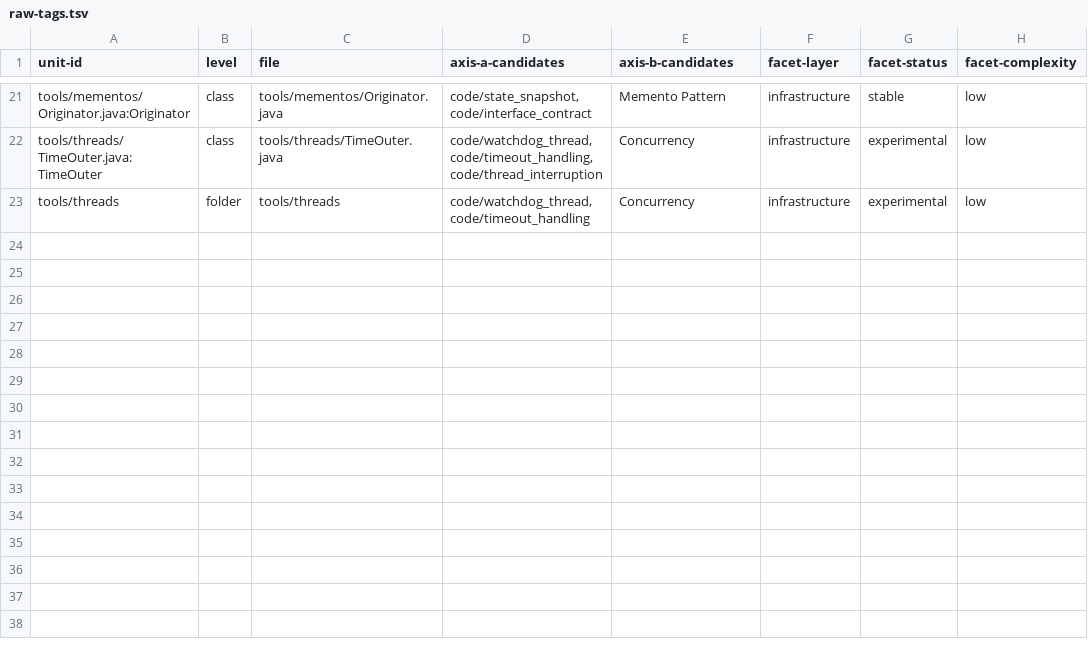
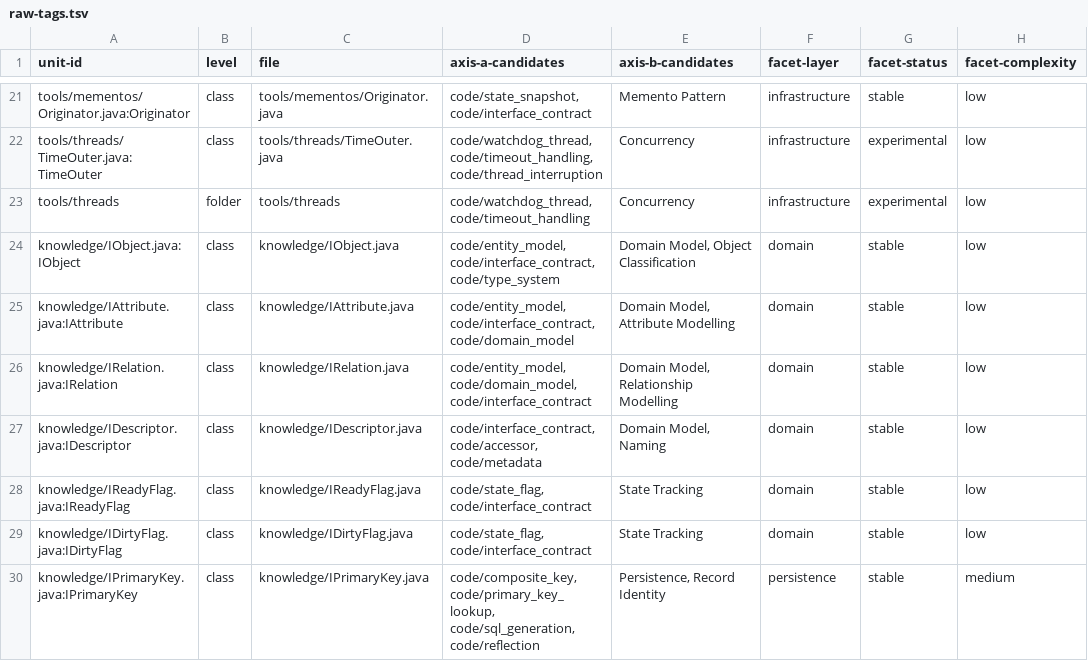
Before and after one commit to SpocWeb/SpocWeb.Java.legacy, a TSV file: raw-tags.tsv, drawn as a sheet; only a part is shown, gaps mark what is left out; the diff names each change by its address in the sheet, - before the commit and + after, or states it on an @@ line.

Commit message:
knowledge/: Pass 1+2 on the seven core interfaces
IObject, IAttribute, IRelation, IDescriptor, IReadyFlag, IDirtyFlag and
IPrimaryKey now carry a single-sentence summary, the invariants that are
invisible from the signatures, and a docstate block.

Two class comments were factually wrong and are rewritten rather than merged:
IObject's and IAttribute's both read 'Describes the List of available Statuses',
which describes Status, not either of them. Every other existing line - the
banner comments, Title/Description/Copyright blocks, Created on, @author,
@version - is preserved. IRelation lost a dangling 'Design Decisions:' heading
that had no content under it.

attribute1, declared in three of these interfaces, is referenced nowhere in the
tree; documented as the modelling-tool leftover it is rather than invented a
meaning for.

```diff
--- a/raw-tags.tsv
+++ b/raw-tags.tsv
+row 24: knowledge/IObject.java:IObject | class | knowledge/IObject.java | code/entity_model, code/interface_contract, code/type_system | Domain Model, Object Classification | domain | stable | low
+row 25: knowledge/IAttribute.java:IAttribute | class | knowledge/IAttribute.java | code/entity_model, code/interface_contract, code/domain_model | Domain Model, Attribute Modelling | domain | stable | low
+row 26: knowledge/IRelation.java:IRelation | class | knowledge/IRelation.java | code/entity_model, code/domain_model, code/interface_contract | Domain Model, Relationship Modelling | domain | stable | low
+row 27: knowledge/IDescriptor.java:IDescriptor | class | knowledge/IDescriptor.java | code/interface_contract, code/accessor, code/metadata | Domain Model, Naming | domain | stable | low
+row 28: knowledge/IReadyFlag.java:IReadyFlag | class | knowledge/IReadyFlag.java | code/state_flag, code/interface_contract | State Tracking | domain | stable | low
+row 29: knowledge/IDirtyFlag.java:IDirtyFlag | class | knowledge/IDirtyFlag.java | code/state_flag, code/interface_contract | State Tracking | domain | stable | low
+row 30: knowledge/IPrimaryKey.java:IPrimaryKey | class | knowledge/IPrimaryKey.java | code/composite_key, code/primary_key_lookup, code/sql_generation, code/reflection | Persistence, Record Identity | persistence | stable | medium
```
Also changed, not shown: 7 other files.
